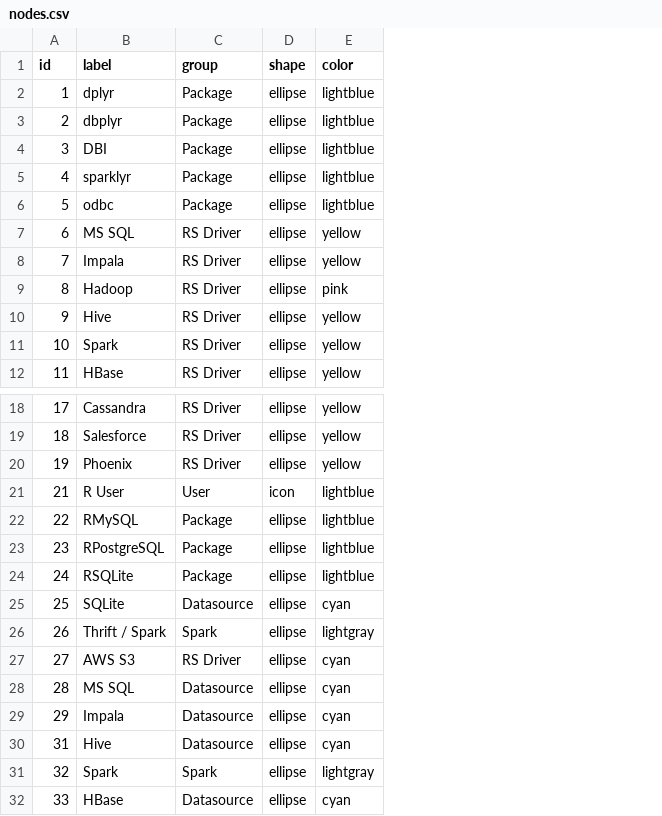
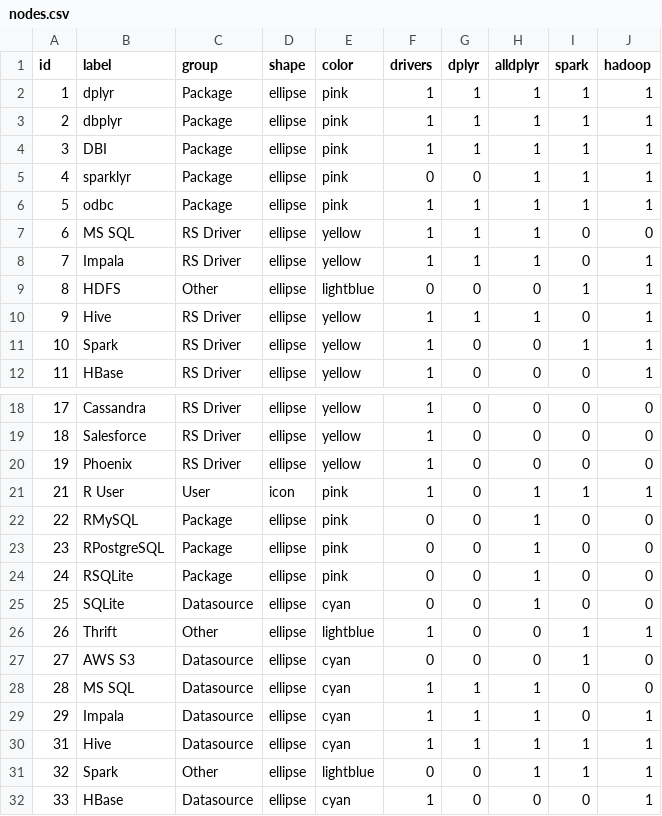
Before and after one commit to rstudio/sol-eng-landscape, a CSV file: nodes.csv, drawn as a sheet; only a part is shown, gaps mark what is left out; the diff covers the shown part only; the diff names each change by its address in the sheet, - before the commit and + after, or states it on an @@ line.

```diff
--- a/nodes.csv
+++ b/nodes.csv
+column F (drivers), rows 2-12: 1 | 1 | 1 | 0 | 1 | 1 | 1 | 0 | 1 | 1 | 1; rows 18-32: 1 | 1 | 1 | 1 | 0 | 0 | 0 | 0 | 1 | 0 | 1 | 1 | 1 | 0 | 1
+column G (dplyr), rows 2-12: 1 | 1 | 1 | 0 | 1 | 1 | 1 | 0 | 1 | 0 | 0; rows 18-32: 0 | 0 | 0 | 0 | 0 | 0 | 0 | 0 | 0 | 0 | 1 | 1 | 1 | 0 | 0
+column H (alldplyr), rows 2-12: 1 | 1 | 1 | 1 | 1 | 1 | 1 | 0 | 1 | 0 | 0; rows 18-32: 0 | 0 | 0 | 1 | 1 | 1 | 1 | 1 | 0 | 0 | 1 | 1 | 1 | 1 | 0
+column I (spark), rows 2-12: 1 | 1 | 1 | 1 | 1 | 0 | 0 | 1 | 0 | 1 | 0; rows 18-32: 0 | 0 | 0 | 1 | 0 | 0 | 0 | 0 | 1 | 1 | 0 | 0 | 1 | 1 | 0
+column J (hadoop), rows 2-12: 1 | 1 | 1 | 1 | 1 | 0 | 1 | 1 | 1 | 1 | 1; rows 18-32: 0 | 0 | 0 | 1 | 0 | 0 | 0 | 0 | 1 | 0 | 0 | 1 | 1 | 1 | 1
-E2:E6 (color): lightblue
+E2:E6 (color): pink
-B9 (label): Hadoop
+B9 (label): HDFS
-C9 (group): RS Driver
+C9 (group): Other
-E9 (color): pink
+E9 (color): lightblue
-E21:E24 (color): lightblue
+E21:E24 (color): pink
-B26 (label): Thrift / Spark
+B26 (label): Thrift
-C26 (group): Spark
+C26 (group): Other
-E26 (color): lightgray
+E26 (color): lightblue
-C27 (group): RS Driver
+C27 (group): Datasource
-C31 (group): Spark
+C31 (group): Other
-E31 (color): lightgray
+E31 (color): lightblue
```
Also changed, not shown: 3 edited cells elsewhere in this file, edges.csv, 4 other files.
